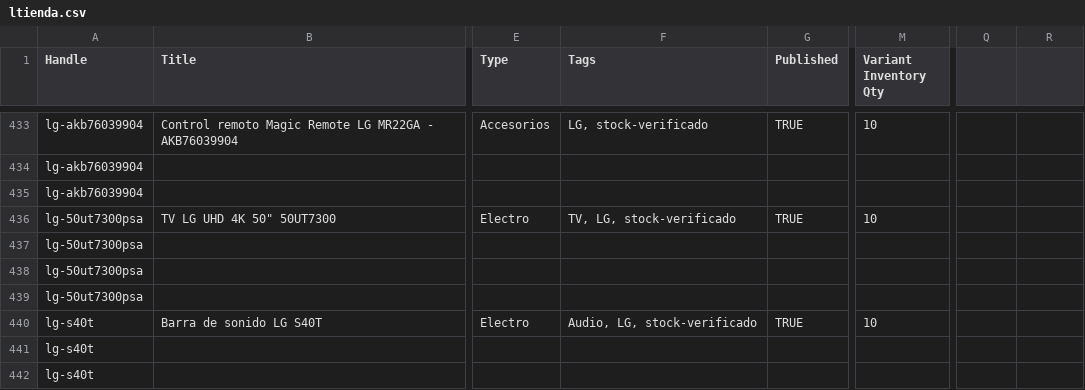
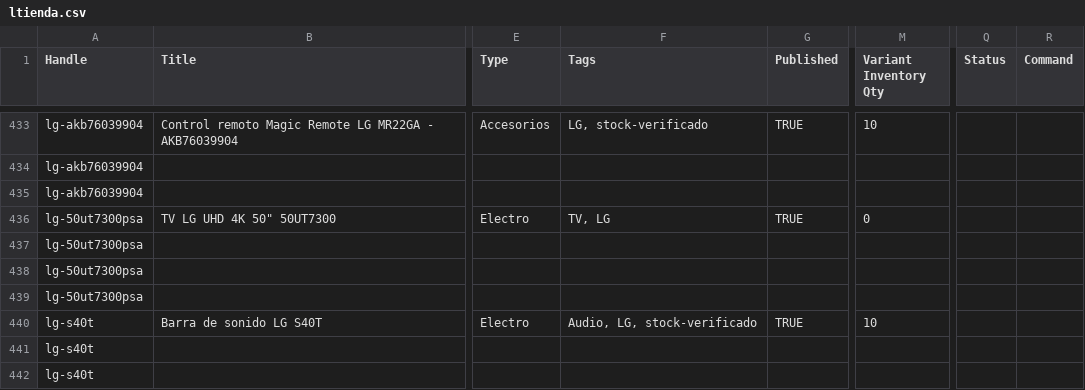
Before and after one commit to directiva-edifica/edifica-sync, a CSV file: respaldos/ltienda.csv, drawn as a sheet; only a part is shown, gaps mark what is left out; the diff names each change by its address in the sheet, - before the commit and + after, or states it on an @@ line.

```diff
--- a/respaldos/ltienda.csv
+++ b/respaldos/ltienda.csv
-Q1: (empty)
+Q1: Status
-R1: (empty)
+R1: Command
-F436 (Tags): TV, LG, stock-verificado
+F436 (Tags): TV, LG
-M436 (Variant Inventory Qty): 10
+M436 (Variant Inventory Qty): 0
```
Also changed, not shown: respaldos/enko.csv, respaldos/fymelco.csv, 7 other files.
